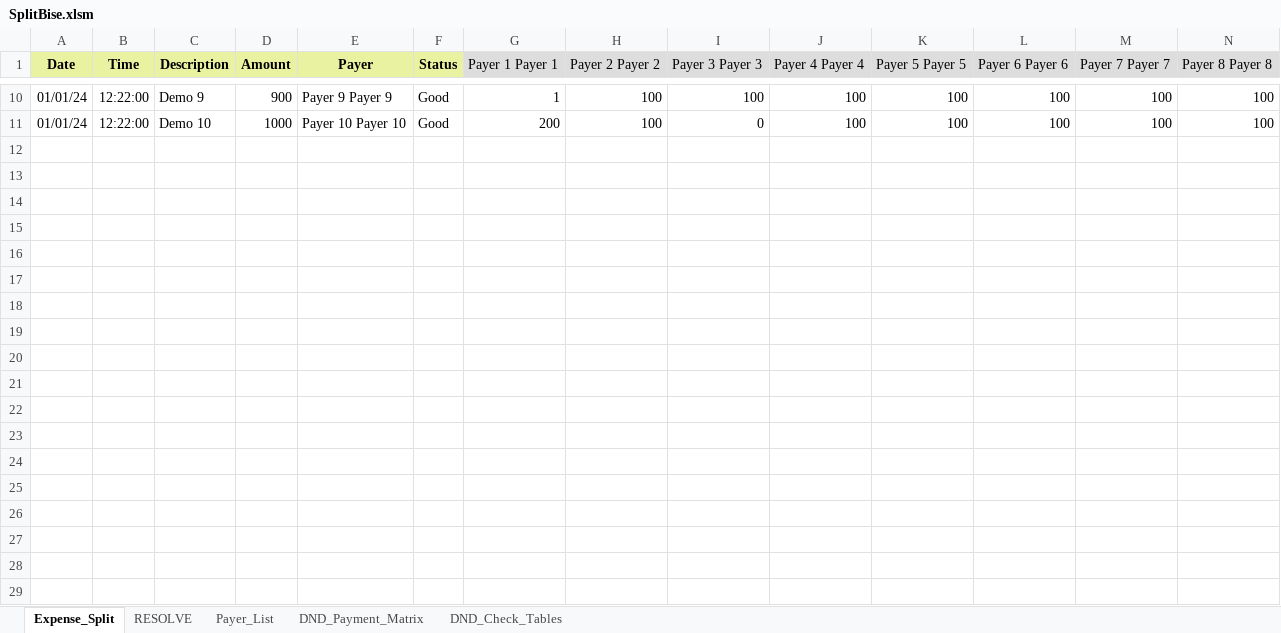
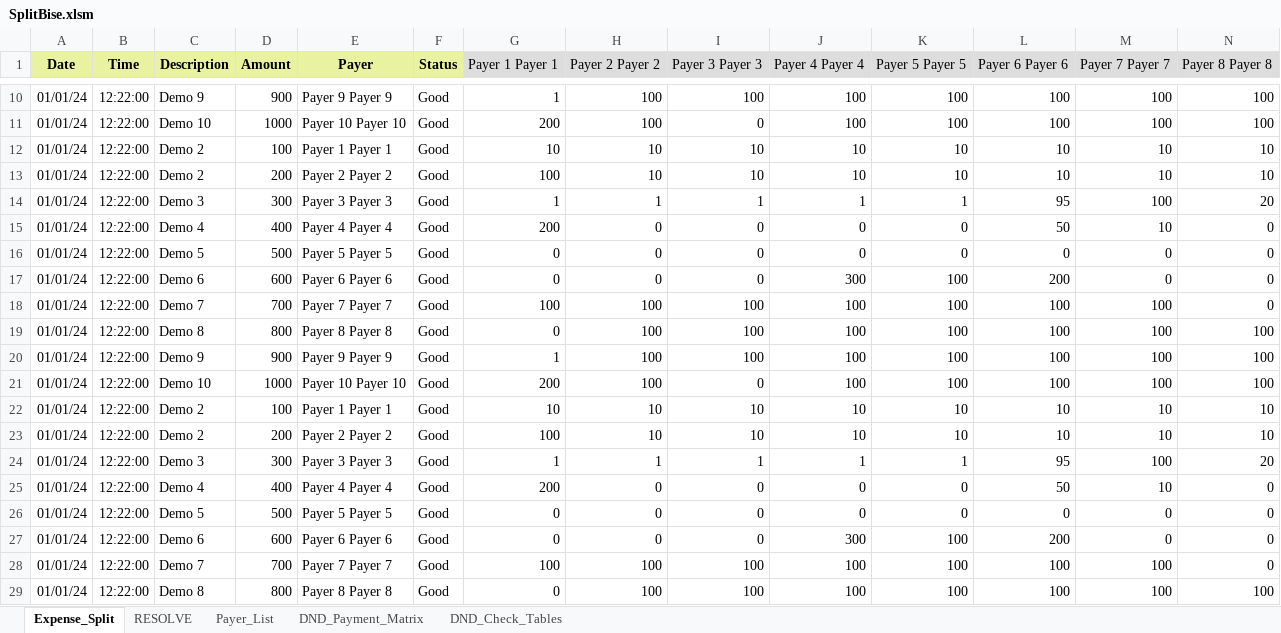
Before and after one commit to akash-sgta/SplitBise, an Excel workbook: SplitBise.xlsm, sheet Expense_Split, drawn as a sheet; only a part is shown, gaps mark what is left out; values as stored, in another font and other column widths than the file's, no borders; charts and pictures not drawn; rows hold the shown columns only; the diff covers the shown part only; the diff names each change by its address in the sheet, - before the commit and + after, or states it on an @@ line.

```diff
--- a/SplitBise.xlsm (sheet Expense_Split)
+++ b/SplitBise.xlsm (sheet Expense_Split)
+row 12: 01/01/24 | 12:22:00 | Demo 2 | 100 | Payer 1 Payer 1 | Good | 10 | 10 | 10 | 10 | 10 | 10 | 10 | 10
+row 13: 01/01/24 | 12:22:00 | Demo 2 | 200 | Payer 2 Payer 2 | Good | 100 | 10 | 10 | 10 | 10 | 10 | 10 | 10
+row 14: 01/01/24 | 12:22:00 | Demo 3 | 300 | Payer 3 Payer 3 | Good | 1 | 1 | 1 | 1 | 1 | 95 | 100 | 20
+row 15: 01/01/24 | 12:22:00 | Demo 4 | 400 | Payer 4 Payer 4 | Good | 200 | 0 | 0 | 0 | 0 | 50 | 10 | 0
+row 16: 01/01/24 | 12:22:00 | Demo 5 | 500 | Payer 5 Payer 5 | Good | 0 | 0 | 0 | 0 | 0 | 0 | 0 | 0
+row 17: 01/01/24 | 12:22:00 | Demo 6 | 600 | Payer 6 Payer 6 | Good | 0 | 0 | 0 | 300 | 100 | 200 | 0 | 0
+row 18: 01/01/24 | 12:22:00 | Demo 7 | 700 | Payer 7 Payer 7 | Good | 100 | 100 | 100 | 100 | 100 | 100 | 100 | 0
+row 19: 01/01/24 | 12:22:00 | Demo 8 | 800 | Payer 8 Payer 8 | Good | 0 | 100 | 100 | 100 | 100 | 100 | 100 | 100
+row 20: 01/01/24 | 12:22:00 | Demo 9 | 900 | Payer 9 Payer 9 | Good | 1 | 100 | 100 | 100 | 100 | 100 | 100 | 100
+row 21: 01/01/24 | 12:22:00 | Demo 10 | 1000 | Payer 10 Payer 10 | Good | 200 | 100 | 0 | 100 | 100 | 100 | 100 | 100
+row 22: 01/01/24 | 12:22:00 | Demo 2 | 100 | Payer 1 Payer 1 | Good | 10 | 10 | 10 | 10 | 10 | 10 | 10 | 10
+row 23: 01/01/24 | 12:22:00 | Demo 2 | 200 | Payer 2 Payer 2 | Good | 100 | 10 | 10 | 10 | 10 | 10 | 10 | 10
+row 24: 01/01/24 | 12:22:00 | Demo 3 | 300 | Payer 3 Payer 3 | Good | 1 | 1 | 1 | 1 | 1 | 95 | 100 | 20
+row 25: 01/01/24 | 12:22:00 | Demo 4 | 400 | Payer 4 Payer 4 | Good | 200 | 0 | 0 | 0 | 0 | 50 | 10 | 0
+row 26: 01/01/24 | 12:22:00 | Demo 5 | 500 | Payer 5 Payer 5 | Good | 0 | 0 | 0 | 0 | 0 | 0 | 0 | 0
+row 27: 01/01/24 | 12:22:00 | Demo 6 | 600 | Payer 6 Payer 6 | Good | 0 | 0 | 0 | 300 | 100 | 200 | 0 | 0
+row 28: 01/01/24 | 12:22:00 | Demo 7 | 700 | Payer 7 Payer 7 | Good | 100 | 100 | 100 | 100 | 100 | 100 | 100 | 0
+row 29: 01/01/24 | 12:22:00 | Demo 8 | 800 | Payer 8 Payer 8 | Good | 0 | 100 | 100 | 100 | 100 | 100 | 100 | 100
```
Also changed, not shown: 72 added rows elsewhere in this sheet, sheet RESOLVE, 1 other file.
